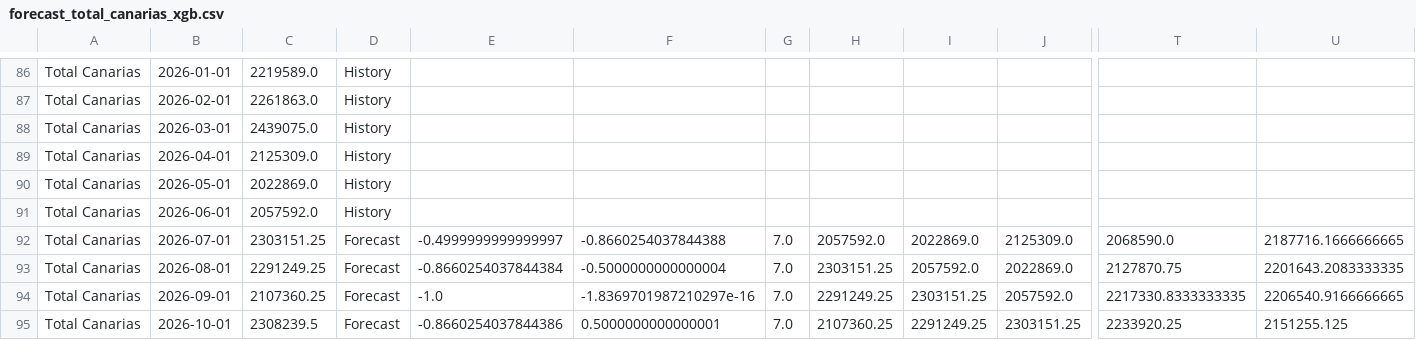
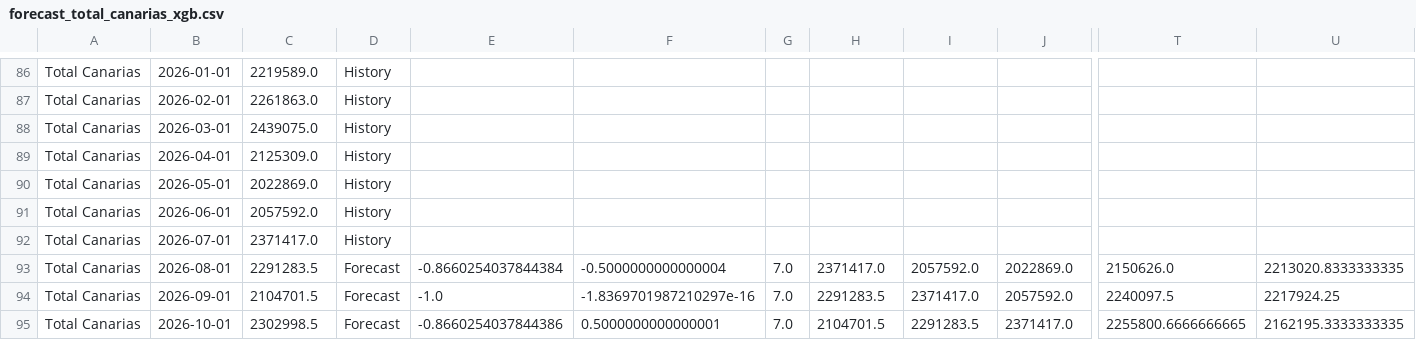
Before and after one commit to paulinap92/canary-islands-air-passenger-forecasting, a CSV file: forecast_total_canarias_xgb.csv, drawn as a sheet; only a part is shown, gaps mark what is left out; the diff covers the shown part only; the diff names each change by its address in the sheet, - before the commit and + after, or states it on an @@ line.

```diff
--- a/forecast_total_canarias_xgb.csv
+++ b/forecast_total_canarias_xgb.csv
-C92: 2303151.25
+C92: 2371417.0
-D92: Forecast
+D92: History
-E92: -0.4999999999999997
+E92: (empty)
-F92: -0.8660254037844388
+F92: (empty)
-G92: 7.0
+G92: (empty)
-H92: 2057592.0
+H92: (empty)
-I92: 2022869.0
+I92: (empty)
-J92: 2125309.0
+J92: (empty)
-T92: 2068590.0
+T92: (empty)
-U92: 2187716.1666666665
+U92: (empty)
-C93: 2291249.25
+C93: 2291283.5
-H93: 2303151.25
+H93: 2371417.0
-T93: 2127870.75
+T93: 2150626.0
-U93: 2201643.2083333335
+U93: 2213020.8333333335
-C94: 2107360.25
+C94: 2104701.5
-H94: 2291249.25
+H94: 2291283.5
-I94: 2303151.25
+I94: 2371417.0
-T94: 2217330.8333333335
+T94: 2240097.5
-U94: 2206540.9166666665
+U94: 2217924.25
-C95: 2308239.5
+C95: 2302998.5
-H95: 2107360.25
+H95: 2104701.5
-I95: 2291249.25
+I95: 2291283.5
-J95: 2303151.25
+J95: 2371417.0
-T95: 2233920.25
+T95: 2255800.6666666665
-U95: 2151255.125
+U95: 2162195.3333333335
```
Also changed, not shown: 1 added row and 93 edited cells elsewhere in this file, forecast_history.csv, forecast_total_canarias_lstm.csv, 5 other files.
